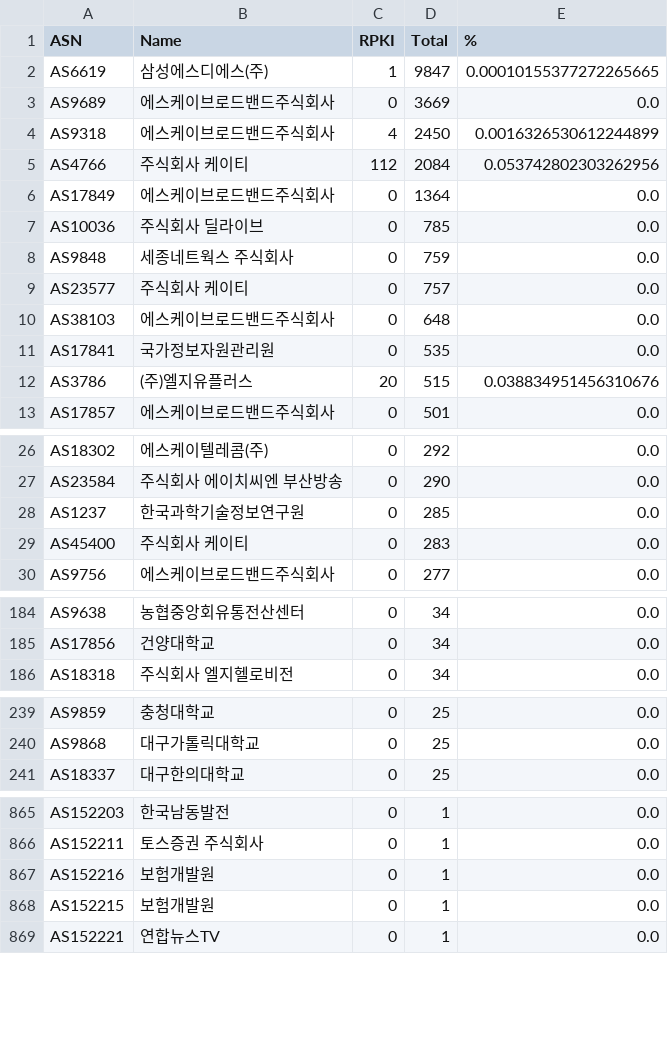
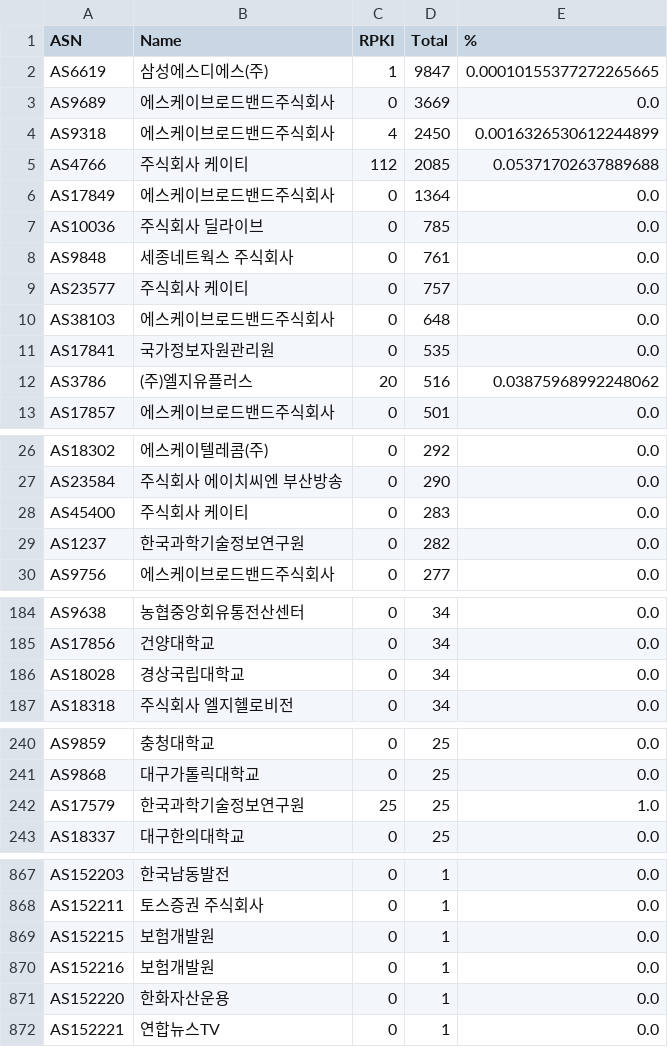
Before and after one commit to dxdxdt/rpki-tracker-kr, a CSV file: result.csv, drawn as a sheet; only a part is shown, gaps mark what is left out; the diff covers the shown part only.

Commit message:
Data snapshot commit
Signed-off-by: Snapshot Automation Bot <_@users.noreply.github.com>

```diff
--- a/result.csv
+++ b/result.csv
@@ -4,6 +4,6 @@ AS9689,에스케이브로드밴드주식회사,0,3669,0.0
 AS9318,에스케이브로드밴드주식회사,4,2450,0.0016326530612244899
-AS4766,주식회사 케이티,112,2084,0.053742802303262956
+AS4766,주식회사 케이티,112,2085,0.05371702637889688
 AS17849,에스케이브로드밴드주식회사,0,1364,0.0
 AS10036,주식회사 딜라이브,0,785,0.0
-AS9848,세종네트웍스 주식회사,0,759,0.0
+AS9848,세종네트웍스 주식회사,0,761,0.0
 AS23577,주식회사 케이티,0,757,0.0
@@ -11,3 +11,3 @@ AS38103,에스케이브로드밴드주식회사,0,648,0.0
 AS17841,국가정보자원관리원,0,535,0.0
-AS3786,(주)엘지유플러스,20,515,0.038834951456310676
+AS3786,(주)엘지유플러스,20,516,0.03875968992248062
 AS17857,에스케이브로드밴드주식회사,0,501,0.0
@@ -27,4 +27,4 @@ AS18302,에스케이텔레콤(주),0,292,0.0
 AS23584,주식회사 에이치씨엔 부산방송,0,290,0.0
-AS1237,한국과학기술정보연구원,0,285,0.0
 AS45400,주식회사 케이티,0,283,0.0
+AS1237,한국과학기술정보연구원,0,282,0.0
 AS9756,에스케이브로드밴드주식회사,0,277,0.0
@@ -185,2 +185,3 @@ AS9638,농협중앙회유통전산센터,0,34,0.0
 AS17856,건양대학교,0,34,0.0
+AS18028,경상국립대학교,0,34,0.0
 AS18318,주식회사 엘지헬로비전,0,34,0.0
@@ -240,2 +241,3 @@ AS9859,충청대학교,0,25,0.0
 AS9868,대구가톨릭대학교,0,25,0.0
+AS17579,한국과학기술정보연구원,25,25,1.0
 AS18337,대구한의대학교,0,25,0.0
@@ -866,4 +868,5 @@ AS152203,한국남동발전,0,1,0.0
 AS152211,토스증권 주식회사,0,1,0.0
+AS152215,보험개발원,0,1,0.0
 AS152216,보험개발원,0,1,0.0
-AS152215,보험개발원,0,1,0.0
+AS152220,한화자산운용,0,1,0.0
 AS152221,연합뉴스TV,0,1,0.0
```
Also changed, not shown: 2 added rows, 2 removed rows and 9 moved rows elsewhere in this file, result6.csv, 8 other files.
